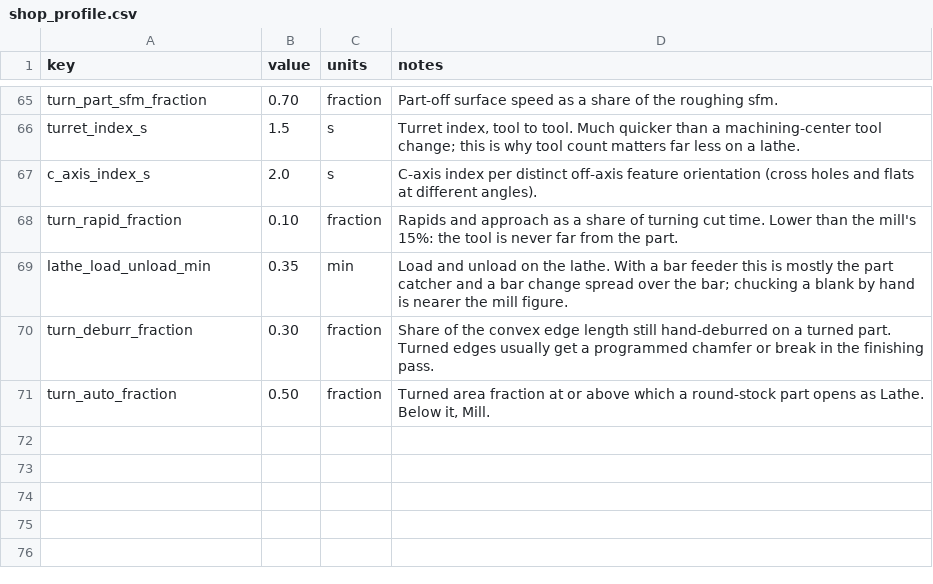
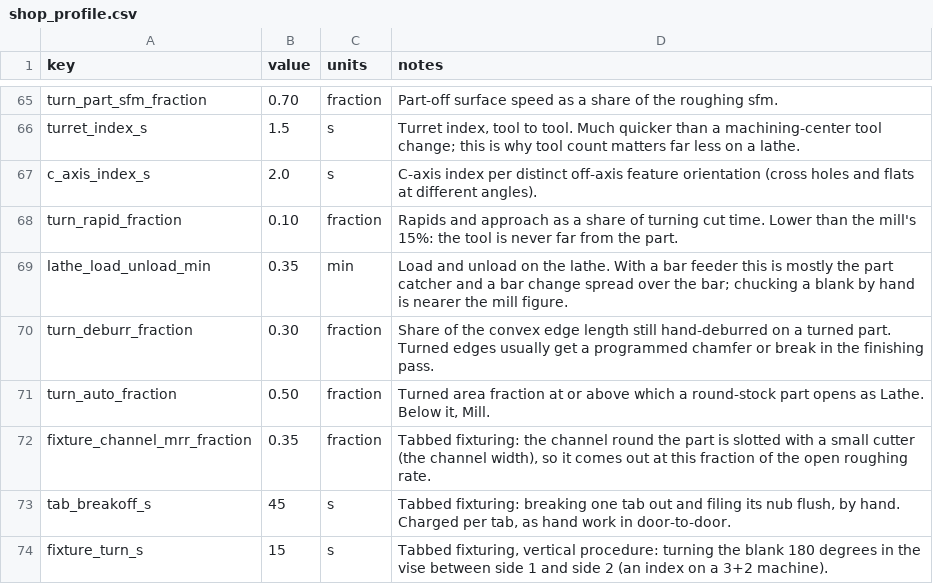
Before and after one commit to Will-Betts/PartEstimator, a CSV file: partestimator/machining/data/shop_profile.csv, drawn as a sheet; only a part is shown, gaps mark what is left out.

```diff
--- a/partestimator/machining/data/shop_profile.csv
+++ b/partestimator/machining/data/shop_profile.csv
@@ -71 +71,4 @@ turn_deburr_fraction,0.30,fraction,"Share of the convex edge length still hand-d
 turn_auto_fraction,0.50,fraction,"Turned area fraction at or above which a round-stock part opens as Lathe. Below it, Mill."
+fixture_channel_mrr_fraction,0.35,fraction,"Tabbed fixturing: the channel round the part is slotted with a small cutter (the channel width), so it comes out at this fraction of the open roughing rate."
+tab_breakoff_s,45,s,"Tabbed fixturing: breaking one tab out and filing its nub flush, by hand. Charged per tab, as hand work in door-to-door."
+fixture_turn_s,15,s,"Tabbed fixturing, vertical procedure: turning the blank 180 degrees in the vise between side 1 and side 2 (an index on a 3+2 machine)."
```
Also changed, not shown: 16 other files.
